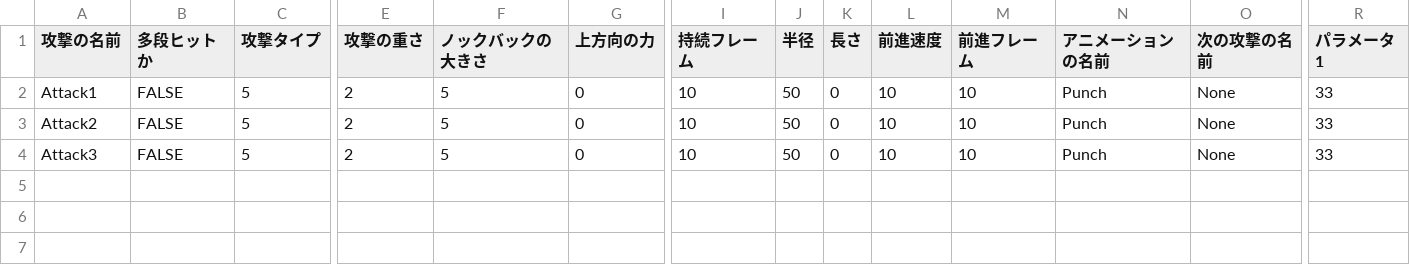
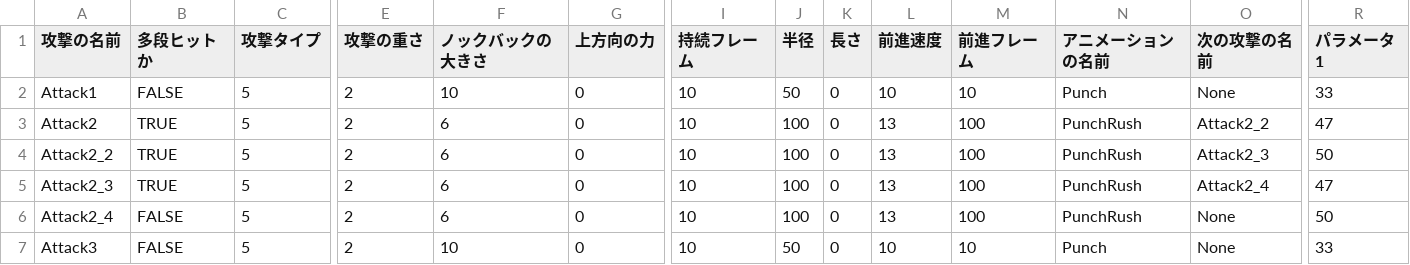
Before and after one commit to lovecap7/NierGame, a CSV file: Project/Data/CSV/Enemy/Robot1/Robot1AttackData.csv, drawn as a sheet; only a part is shown, gaps mark what is left out; addresses are those after the commit; rows hold the shown columns only; the diff names each change by its address in the sheet, - before the commit and + after, or states it on an @@ line.

```diff
--- a/Project/Data/CSV/Enemy/Robot1/Robot1AttackData.csv
+++ b/Project/Data/CSV/Enemy/Robot1/Robot1AttackData.csv
-F2 (ノックバックの大きさ): 5
+F2 (ノックバックの大きさ): 10
-B3 (多段ヒットか): FALSE
+B3 (多段ヒットか): TRUE
-F3 (ノックバックの大きさ): 5
+F3 (ノックバックの大きさ): 6
-J3 (半径): 50
+J3 (半径): 100
-L3 (前進速度): 10
+L3 (前進速度): 13
-M3 (前進フレーム): 10
+M3 (前進フレーム): 100
-N3 (アニメーションの名前): Punch
+N3 (アニメーションの名前): PunchRush
-O3 (次の攻撃の名前): None
+O3 (次の攻撃の名前): Attack2_2
-R3 (パラメータ1): 33
+R3 (パラメータ1): 47
+row 4: Attack2_2 | TRUE | 5 | 2 | 6 | 0 | 10 | 100 | 0 | 13 | 100 | PunchRush | Attack2_3 | 50
+row 5: Attack2_3 | TRUE | 5 | 2 | 6 | 0 | 10 | 100 | 0 | 13 | 100 | PunchRush | Attack2_4 | 47
+row 6: Attack2_4 | FALSE | 5 | 2 | 6 | 0 | 10 | 100 | 0 | 13 | 100 | PunchRush | None | 50
-F7 (ノックバックの大きさ): 5
+F7 (ノックバックの大きさ): 10
```
Also changed, not shown: 18 other files.
